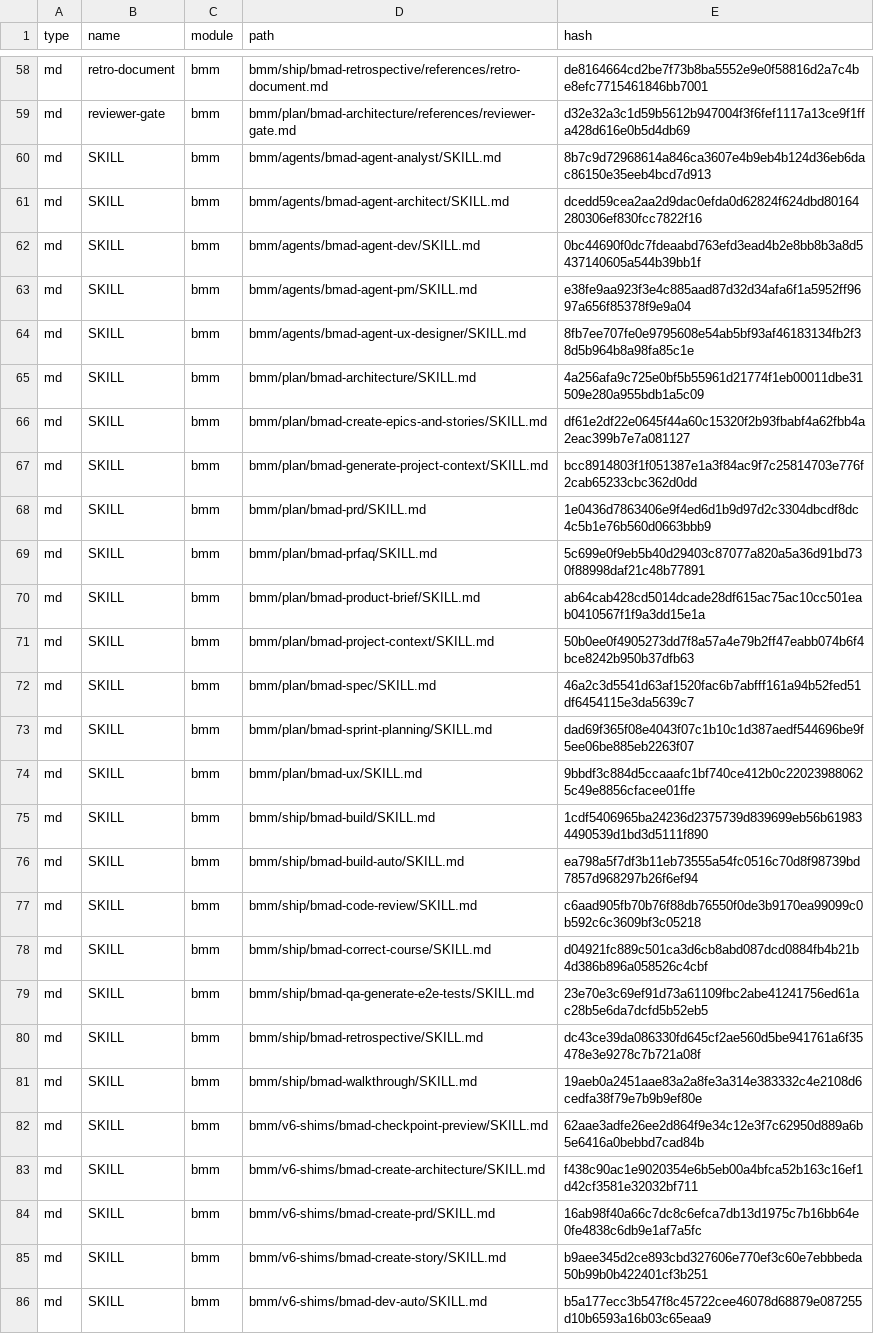
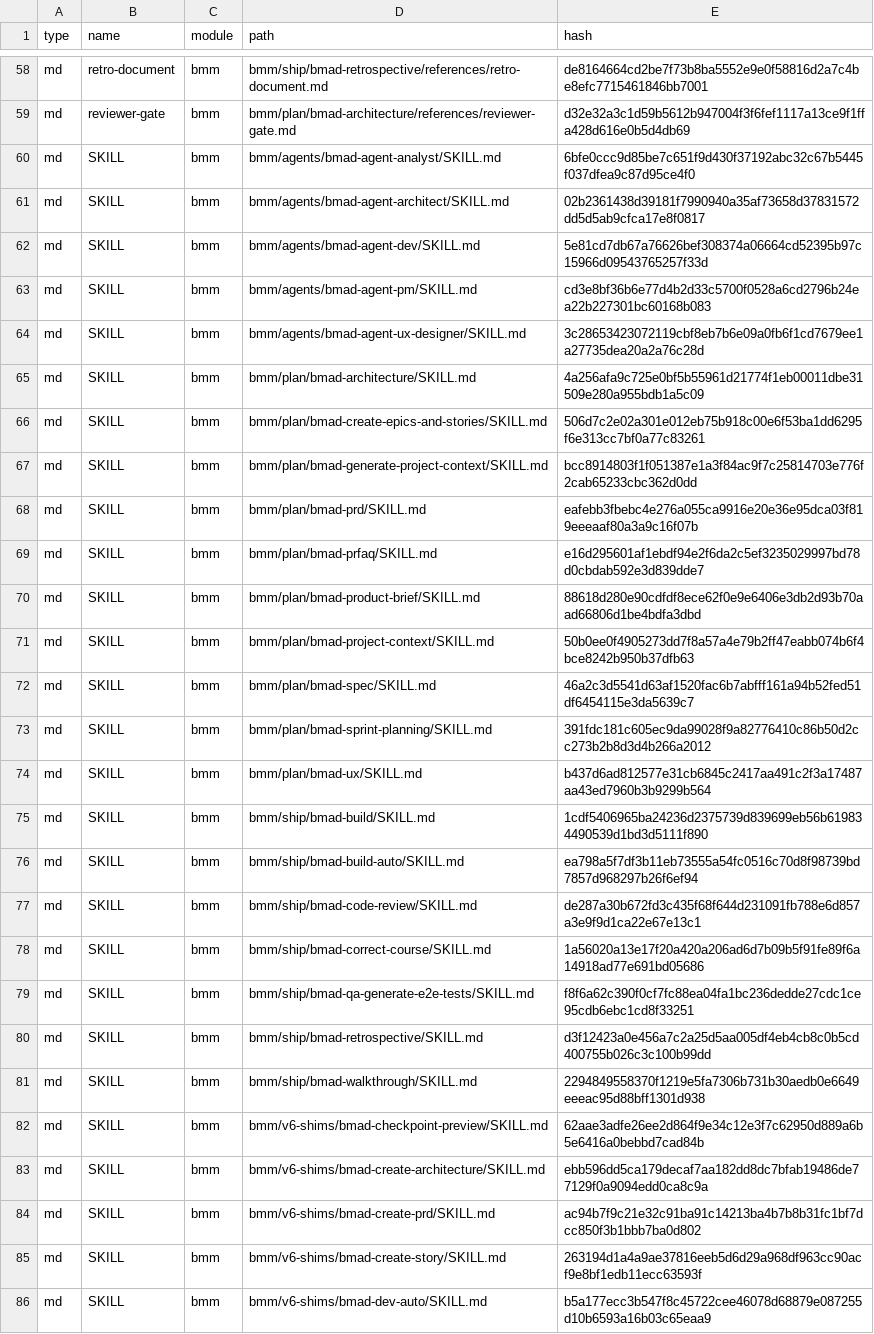
Before and after one commit to mschmdb/navigator-berlin, a CSV file: _bmad/_config/files-manifest.csv, drawn as a sheet; only a part is shown, gaps mark what is left out; the diff covers the shown part only; the diff names each change by its address in the sheet, - before the commit and + after, or states it on an @@ line.

```diff
--- a/_bmad/_config/files-manifest.csv
+++ b/_bmad/_config/files-manifest.csv
-E60 (hash): 8b7c9d72968614a846ca3607e4b9eb4b124d36eb6dac86150e35eeb4bcd7d913
+E60 (hash): 6bfe0ccc9d85be7c651f9d430f37192abc32c67b5445f037dfea9c87d95ce4f0
-E61 (hash): dcedd59cea2aa2d9dac0efda0d62824f624dbd80164280306ef830fcc7822f16
+E61 (hash): 02b2361438d39181f7990940a35af73658d37831572dd5d5ab9cfca17e8f0817
-E62 (hash): 0bc44690f0dc7fdeaabd763efd3ead4b2e8bb8b3a8d5437140605a544b39bb1f
+E62 (hash): 5e81cd7db67a76626bef308374a06664cd52395b97c15966d09543765257f33d
-E63 (hash): e38fe9aa923f3e4c885aad87d32d34afa6f1a5952ff9697a656f85378f9e9a04
+E63 (hash): cd3e8bf36b6e77d4b2d33c5700f0528a6cd2796b24ea22b227301bc60168b083
-E64 (hash): 8fb7ee707fe0e9795608e54ab5bf93af46183134fb2f38d5b964b8a98fa85c1e
+E64 (hash): 3c28653423072119cbf8eb7b6e09a0fb6f1cd7679ee1a27735dea20a2a76c28d
-E66 (hash): df61e2df22e0645f44a60c15320f2b93fbabf4a62fbb4a2eac399b7e7a081127
+E66 (hash): 506d7c2e02a301e012eb75b918c00e6f53ba1dd6295f6e313cc7bf0a77c83261
-E68 (hash): 1e0436d7863406e9f4ed6d1b9d97d2c3304dbcdf8dc4c5b1e76b560d0663bbb9
+E68 (hash): eafebb3fbebc4e276a055ca9916e20e36e95dca03f819eeeaaf80a3a9c16f07b
-E69 (hash): 5c699e0f9eb5b40d29403c87077a820a5a36d91bd730f88998daf21c48b77891
+E69 (hash): e16d295601af1ebdf94e2f6da2c5ef3235029997bd78d0cbdab592e3d839dde7
-E70 (hash): ab64cab428cd5014dcade28df615ac75ac10cc501eab0410567f1f9a3dd15e1a
+E70 (hash): 88618d280e90cdfdf8ece62f0e9e6406e3db2d93b70aad66806d1be4bdfa3dbd
-E73 (hash): dad69f365f08e4043f07c1b10c1d387aedf544696be9f5ee06be885eb2263f07
+E73 (hash): 391fdc181c605ec9da99028f9a82776410c86b50d2cc273b2b8d3d4b266a2012
-E74 (hash): 9bbdf3c884d5ccaaafc1bf740ce412b0c220239880625c49e8856cfacee01ffe
+E74 (hash): b437d6ad812577e31cb6845c2417aa491c2f3a17487aa43ed7960b3b9299b564
-E77 (hash): c6aad905fb70b76f88db76550f0de3b9170ea99099c0b592c6c3609bf3c05218
+E77 (hash): de287a30b672fd3c435f68f644d231091fb788e6d857a3e9f9d1ca22e67e13c1
-E78 (hash): d04921fc889c501ca3d6cb8abd087dcd0884fb4b21b4d386b896a058526c4cbf
+E78 (hash): 1a56020a13e17f20a420a206ad6d7b09b5f91fe89f6a14918ad77e691bd05686
-E79 (hash): 23e70e3c69ef91d73a61109fbc2abe41241756ed61ac28b5e6da7dcfd5b52eb5
+E79 (hash): f8f6a62c390f0cf7fc88ea04fa1bc236dedde27cdc1ce95cdb6ebc1cd8f33251
-E80 (hash): dc43ce39da086330fd645cf2ae560d5be941761a6f35478e3e9278c7b721a08f
+E80 (hash): d3f12423a0e456a7c2a25d5aa005df4eb4cb8c0b5cd400755b026c3c100b99dd
-E81 (hash): 19aeb0a2451aae83a2a8fe3a314e383332c4e2108d6cedfa38f79e7b9b9ef80e
+E81 (hash): 2294849558370f1219e5fa7306b731b30aedb0e6649eeeac95d88bff1301d938
-E83 (hash): f438c90ac1e9020354e6b5eb00a4bfca52b163c16ef1d42cf3581e32032bf711
+E83 (hash): ebb596dd5ca179decaf7aa182dd8dc7bfab19486de77129f0a9094edd0ca8c9a
-E84 (hash): 16ab98f40a66c7dc8c6efca7db13d1975c7b16bb64e0fe4838c6db9e1af7a5fc
+E84 (hash): ac94b7f9c21e32c91ba91c14213ba4b7b8b31fc1bf7dcc850f3b1bbb7ba0d802
-E85 (hash): b9aee345d2ce893cbd327606e770ef3c60e7ebbbeda50b99b0b422401cf3b251
+E85 (hash): 263194d1a4a9ae37816eeb5d6d29a968df963cc90acf9e8bf1edb11ecc63593f
```
Also changed, not shown: 25 edited cells elsewhere in this file, 39 other files.
